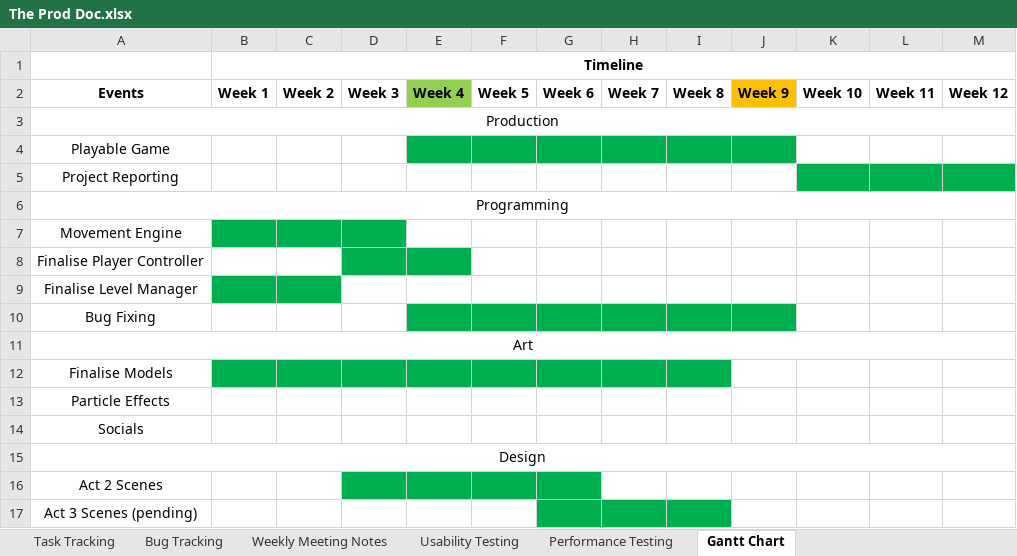
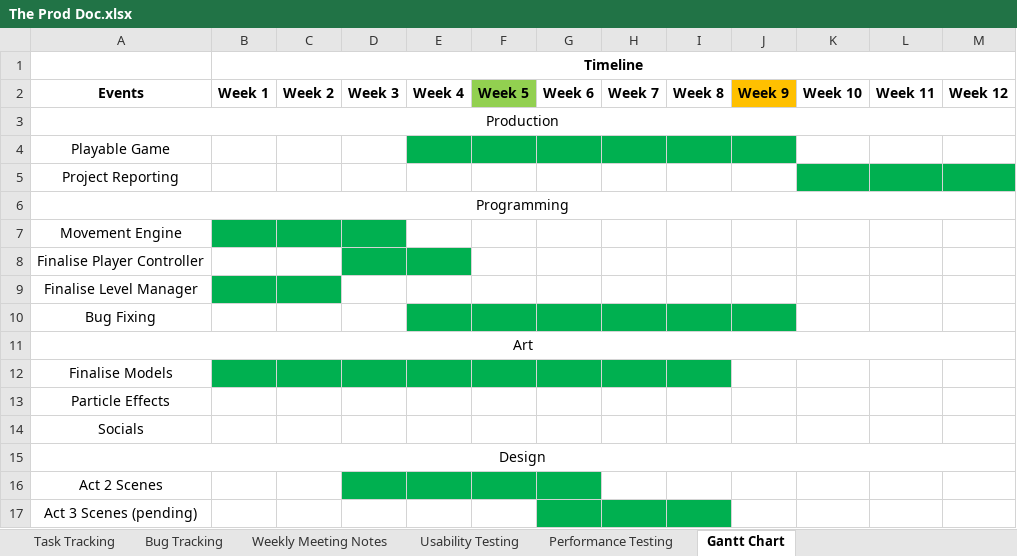
Before and after one commit to SpyraxianJ/strung-along, an Excel workbook: Admin Files/The Prod Doc.xlsx, sheet Gantt Chart, drawn as a sheet; values as stored, in another font and other column widths than the file's, no borders; the diff names each change by its address in the sheet, - before the commit and + after, or states it on an @@ line.

```diff
--- a/Admin Files/The Prod Doc.xlsx (sheet Gantt Chart)
+++ b/Admin Files/The Prod Doc.xlsx (sheet Gantt Chart)
-E2 fill: #92D050
+E2 fill: none
-F2 fill: none
+F2 fill: #92D050
```
Also changed, not shown: sheet Task Tracking, sheet Usability Testing, sheet Performance Testing, sheet Bug Tracking, 4 other files.
